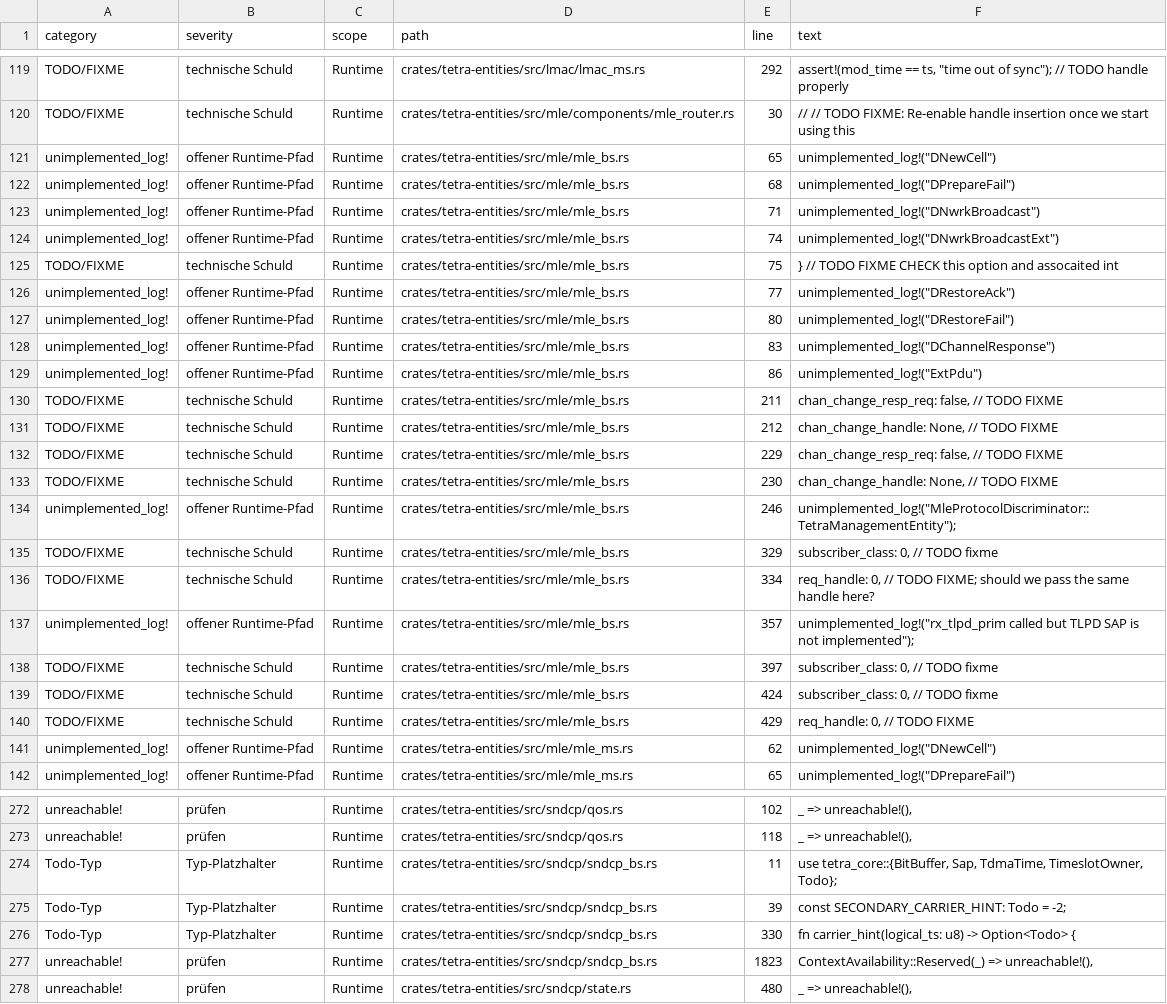
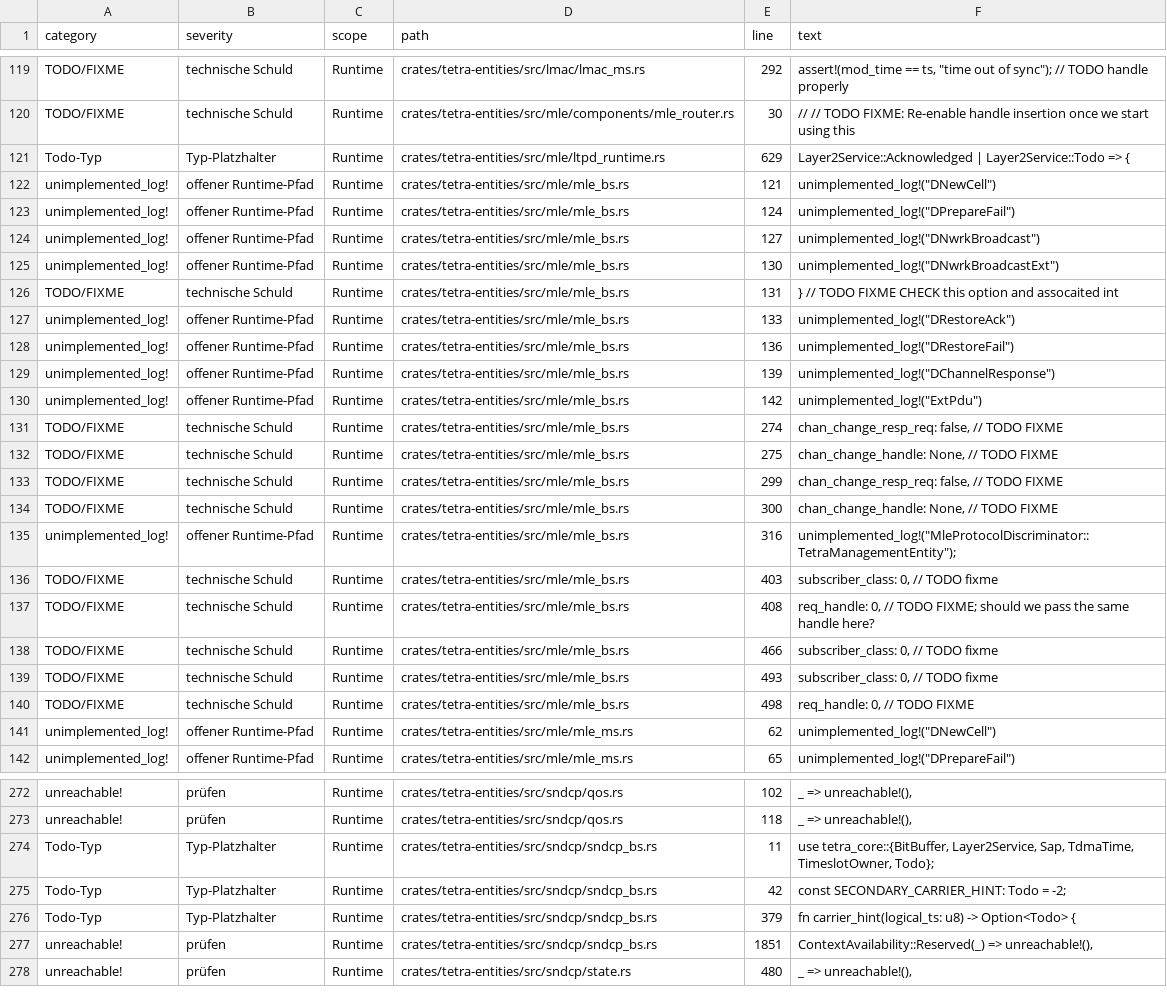
Before and after one commit to JanHG98/flowstation, a CSV file: Docs/generated/gap_inventory.csv, drawn as a sheet; only a part is shown, gaps mark what is left out; removed rows and columns are numbered as before the commit, all else as after; the diff names each change by its address in the sheet, - before the commit and + after, or states it on an @@ line.

```diff
--- a/Docs/generated/gap_inventory.csv
+++ b/Docs/generated/gap_inventory.csv
+row 121: Todo-Typ | Typ-Platzhalter | Runtime | crates/tetra-entities/src/mle/ltpd_runtime.rs | 629 | Layer2Service::Acknowledged | Layer2Service::Todo => {
-E122 (line): 65
+E122 (line): 121
-E123 (line): 68
+E123 (line): 124
-E124 (line): 71
+E124 (line): 127
-E125 (line): 74
+E125 (line): 130
-E126 (line): 75
+E126 (line): 131
-E127 (line): 77
+E127 (line): 133
-E128 (line): 80
+E128 (line): 136
-E129 (line): 83
+E129 (line): 139
-E130 (line): 86
+E130 (line): 142
-E131 (line): 211
+E131 (line): 274
-E132 (line): 212
+E132 (line): 275
-E133 (line): 229
+E133 (line): 299
-E134 (line): 230
+E134 (line): 300
-E135 (line): 246
+E135 (line): 316
-E136 (line): 329
+E136 (line): 403
-E137 (line): 334
+E137 (line): 408
-row 137: unimplemented_log! | offener Runtime-Pfad | Runtime | crates/tetra-entities/src/mle/mle_bs.rs | 357 | unimplemented_log!("rx_tlpd_prim called but TLPD SAP is not implemented");
-E138 (line): 397
+E138 (line): 466
-E139 (line): 424
+E139 (line): 493
-E140 (line): 429
+E140 (line): 498
-F274 (text): use tetra_core::{BitBuffer, Sap, TdmaTime,…
+F274 (text): use tetra_core::{BitBuffer, Layer2Service, Sap, TdmaTime,…
-E275 (line): 39
+E275 (line): 42
-E276 (line): 330
+E276 (line): 379
-E277 (line): 1823
+E277 (line): 1851
```
Also changed, not shown: Docs/generated/sap_inventory.csv, Docs/generated/state_inventory.csv, 19 other files.
